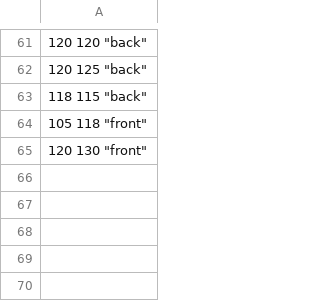
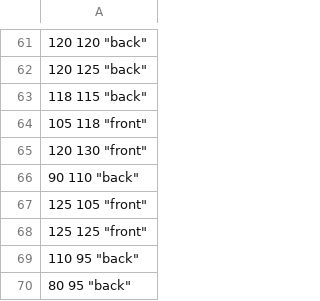
Before and after one commit to JohnnyDoorn/teaching-statistics, a CSV file: SSR/2024/10a. t_test/IQ.csv, drawn as a sheet; only a part is shown, gaps mark what is left out; the diff names each change by its address in the sheet, - before the commit and + after, or states it on an @@ line.

Commit message:
update slides anova, data

```diff
--- a/SSR/2024/10a. t_test/IQ.csv
+++ b/SSR/2024/10a. t_test/IQ.csv
+row 66: 90 110 "back"
+row 67: 125 105 "front"
+row 68: 125 125 "front"
+row 69: 110 95 "back"
+row 70: 80 95 "back"
```
Also changed, not shown: datasets/IQ.csv, 56 other files.
